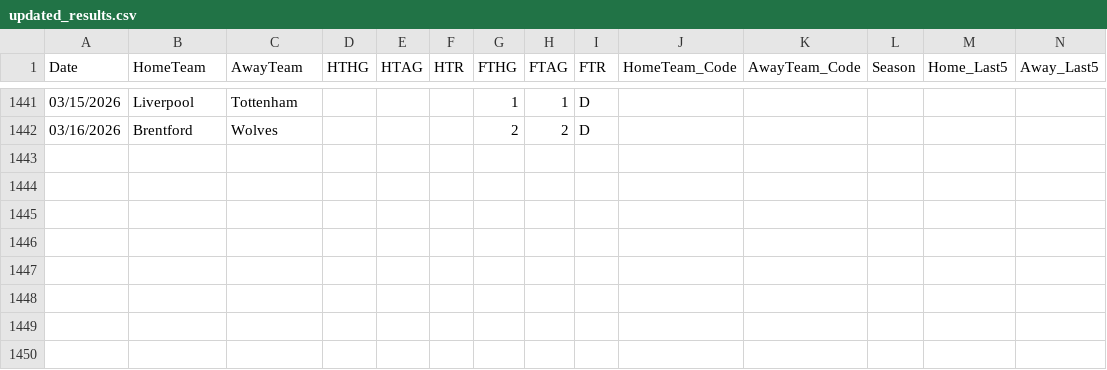
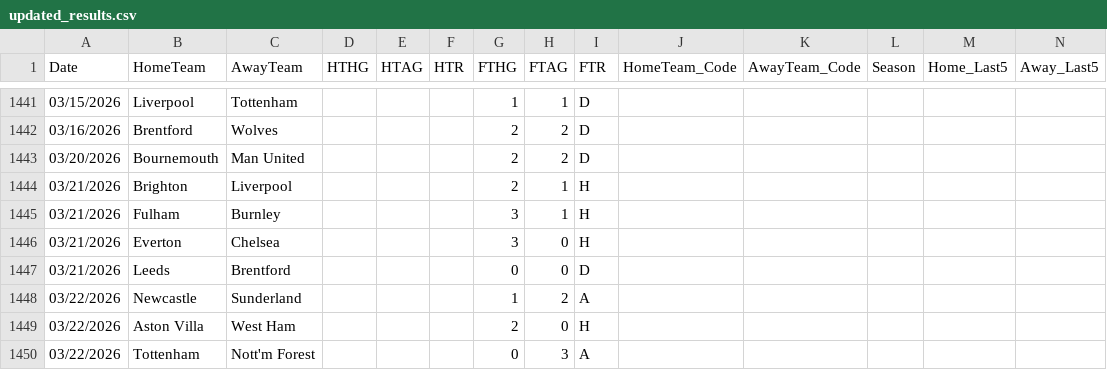
Before and after one commit to koushike97/EPL-Prediction, a CSV file: updated_results.csv, drawn as a sheet; only a part is shown, gaps mark what is left out; rows hold the shown columns only; the diff names each change by its address in the sheet, - before the commit and + after, or states it on an @@ line.

```diff
--- a/updated_results.csv
+++ b/updated_results.csv
+row 1443: 03/20/2026 | Bournemouth | Man United |  |  |  | 2 | 2 | D
+row 1444: 03/21/2026 | Brighton | Liverpool |  |  |  | 2 | 1 | H
+row 1445: 03/21/2026 | Fulham | Burnley |  |  |  | 3 | 1 | H
+row 1446: 03/21/2026 | Everton | Chelsea |  |  |  | 3 | 0 | H
+row 1447: 03/21/2026 | Leeds | Brentford |  |  |  | 0 | 0 | D
+row 1448: 03/22/2026 | Newcastle | Sunderland |  |  |  | 1 | 2 | A
+row 1449: 03/22/2026 | Aston Villa | West Ham |  |  |  | 2 | 0 | H
+row 1450: 03/22/2026 | Tottenham | Nott'm Forest |  |  |  | 0 | 3 | A
```
Also changed, not shown: predicted_table.csv.
